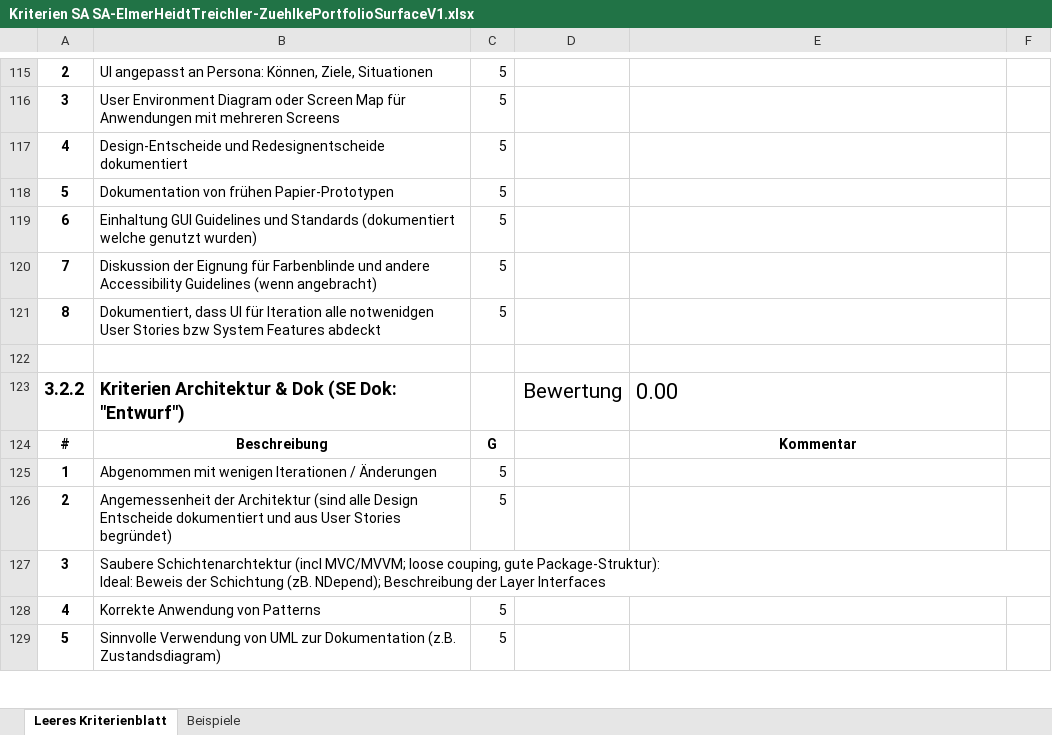
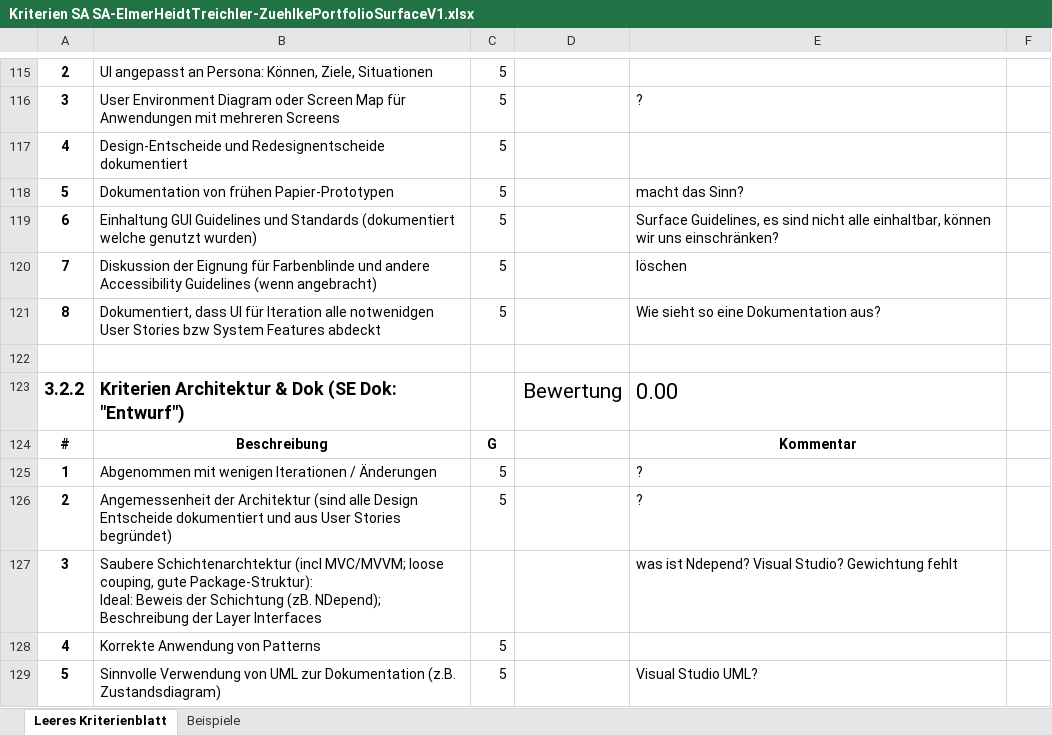
Before and after one commit to lukaselmer/student-thesis-flip, an Excel workbook: doc/vorgaben/Kriterien SA SA-ElmerHeidtTreichler-ZuehlkePortfolioSurfaceV1.xlsx, sheet Leeres Kriterienblatt, drawn as a sheet; only a part is shown, gaps mark what is left out; values as stored, in another font and other column widths than the file's, no borders; table styles not drawn; the diff covers the shown part only; the diff names each change by its address in the sheet, - before the commit and + after, or states it on an @@ line.

```diff
--- a/doc/vorgaben/Kriterien SA SA-ElmerHeidtTreichler-ZuehlkePortfolioSurfaceV1.xlsx (sheet Leeres Kriterienblatt)
+++ b/doc/vorgaben/Kriterien SA SA-ElmerHeidtTreichler-ZuehlkePortfolioSurfaceV1.xlsx (sheet Leeres Kriterienblatt)
-E116: (empty)
+E116: ?
-E118: (empty)
+E118: macht das Sinn?
-E119: (empty)
+E119: Surface Guidelines, es sind nicht alle einhaltbar, können wir uns einschränken?
-E120: (empty)
+E120: löschen
-E121: (empty)
+E121: Wie sieht so eine Dokumentation aus?
-E125:E126: (empty)
+E125:E126: ?
-E127: (empty)
+E127: was ist Ndepend? Visual Studio? Gewichtung fehlt
-E129: (empty)
+E129: Visual Studio UML?
```
Also changed, not shown: 68 edited cells elsewhere in this sheet.
